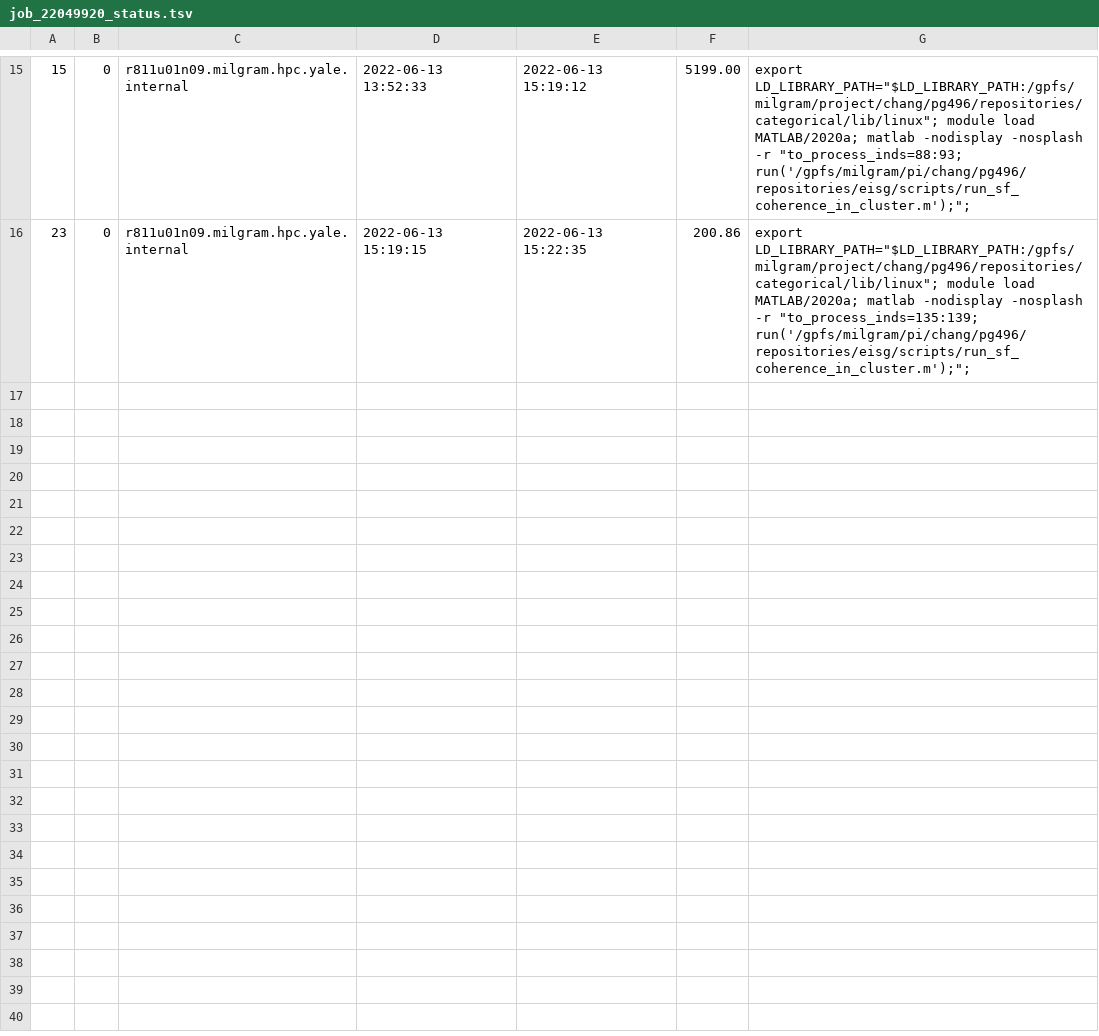
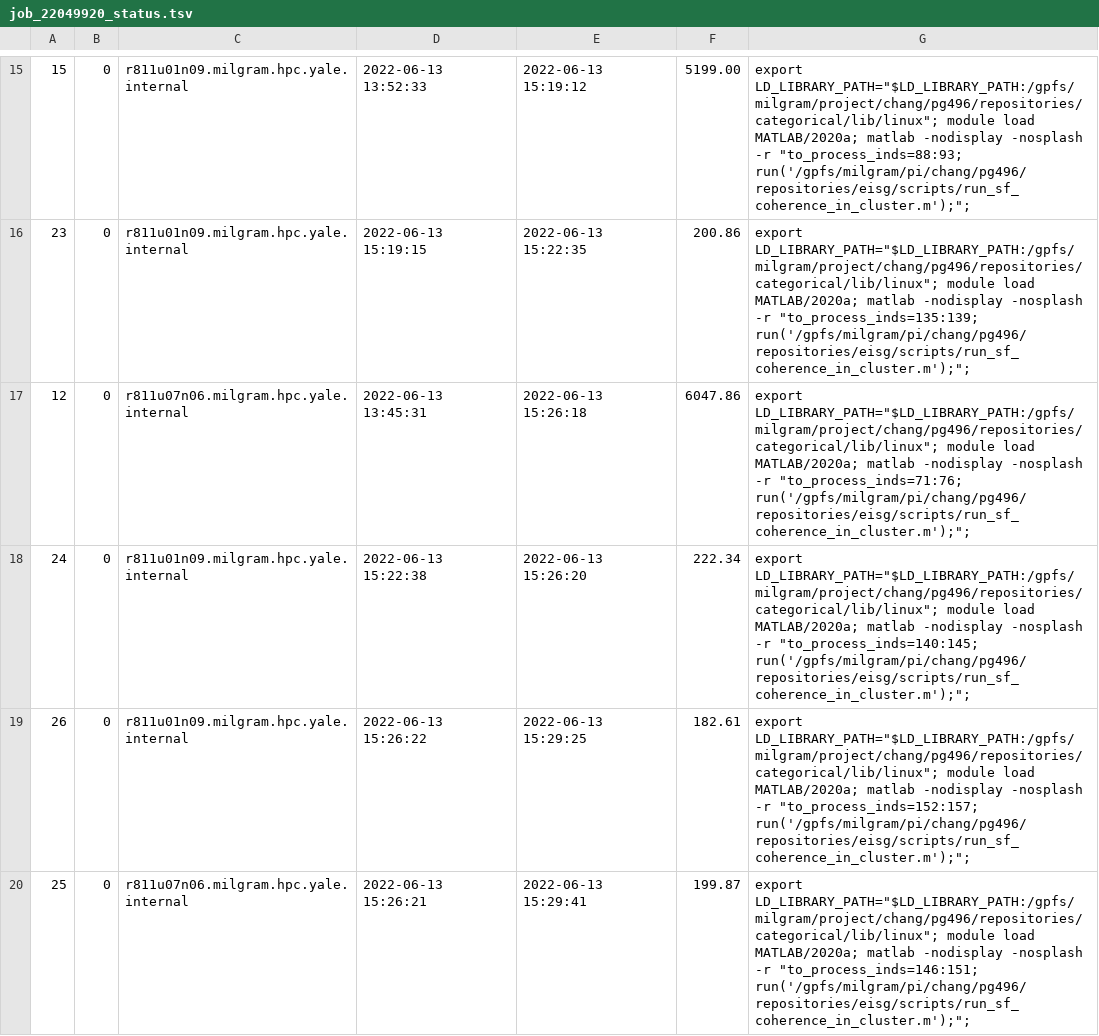
Before and after one commit to gprabaha/eisg, a TSV file: scripts/job_22049920_status.tsv, drawn as a sheet; only a part is shown, gaps mark what is left out; the diff covers the shown part only; the diff names each change by its address in the sheet, - before the commit and + after, or states it on an @@ line.

```diff
--- a/scripts/job_22049920_status.tsv
+++ b/scripts/job_22049920_status.tsv
+row 17: 12 | 0 | r811u07n06.milgram.hpc.yale.internal | 2022-06-13 13:45:31 | 2022-06-13 15:26:18 | 6047.86 | export LD_LIBRARY_PATH="$LD_LIBRARY_PATH:/gpfs/milgram/project/chang/pg496/repositories/categorical/lib/linux"; module load MATLAB/2020a; matlab -nodisplay -nosplash -r "to_process_inds=71:76; run('/gpfs/milgram/pi/chang/pg496/repositories/eisg/scripts/run_sf_coherence_in_cluster.m');";
+row 18: 24 | 0 | r811u01n09.milgram.hpc.yale.internal | 2022-06-13 15:22:38 | 2022-06-13 15:26:20 | 222.34 | export LD_LIBRARY_PATH="$LD_LIBRARY_PATH:/gpfs/milgram/project/chang/pg496/repositories/categorical/lib/linux"; module load MATLAB/2020a; matlab -nodisplay -nosplash -r "to_process_inds=140:145; run('/gpfs/milgram/pi/chang/pg496/repositories/eisg/scripts/run_sf_coherence_in_cluster.m');";
+row 19: 26 | 0 | r811u01n09.milgram.hpc.yale.internal | 2022-06-13 15:26:22 | 2022-06-13 15:29:25 | 182.61 | export LD_LIBRARY_PATH="$LD_LIBRARY_PATH:/gpfs/milgram/project/chang/pg496/repositories/categorical/lib/linux"; module load MATLAB/2020a; matlab -nodisplay -nosplash -r "to_process_inds=152:157; run('/gpfs/milgram/pi/chang/pg496/repositories/eisg/scripts/run_sf_coherence_in_cluster.m');";
+row 20: 25 | 0 | r811u07n06.milgram.hpc.yale.internal | 2022-06-13 15:26:21 | 2022-06-13 15:29:41 | 199.87 | export LD_LIBRARY_PATH="$LD_LIBRARY_PATH:/gpfs/milgram/project/chang/pg496/repositories/categorical/lib/linux"; module load MATLAB/2020a; matlab -nodisplay -nosplash -r "to_process_inds=146:151; run('/gpfs/milgram/pi/chang/pg496/repositories/eisg/scripts/run_sf_coherence_in_cluster.m');";
```
Also changed, not shown: 4 added rows elsewhere in this file, 6 other files.
